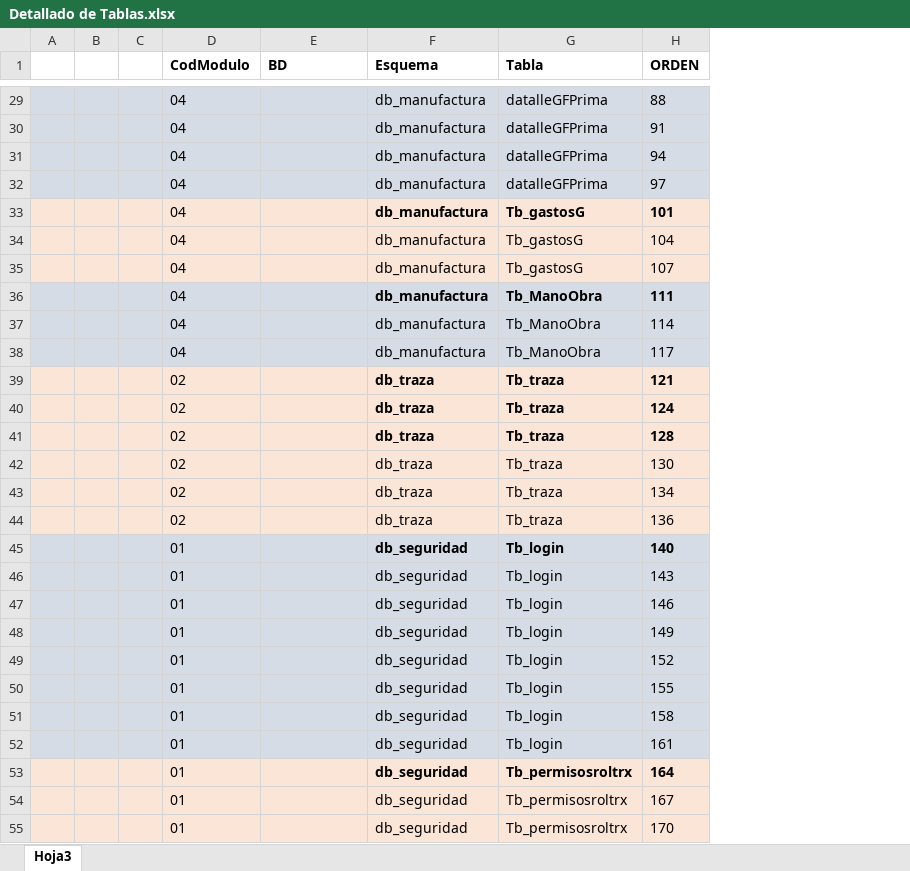
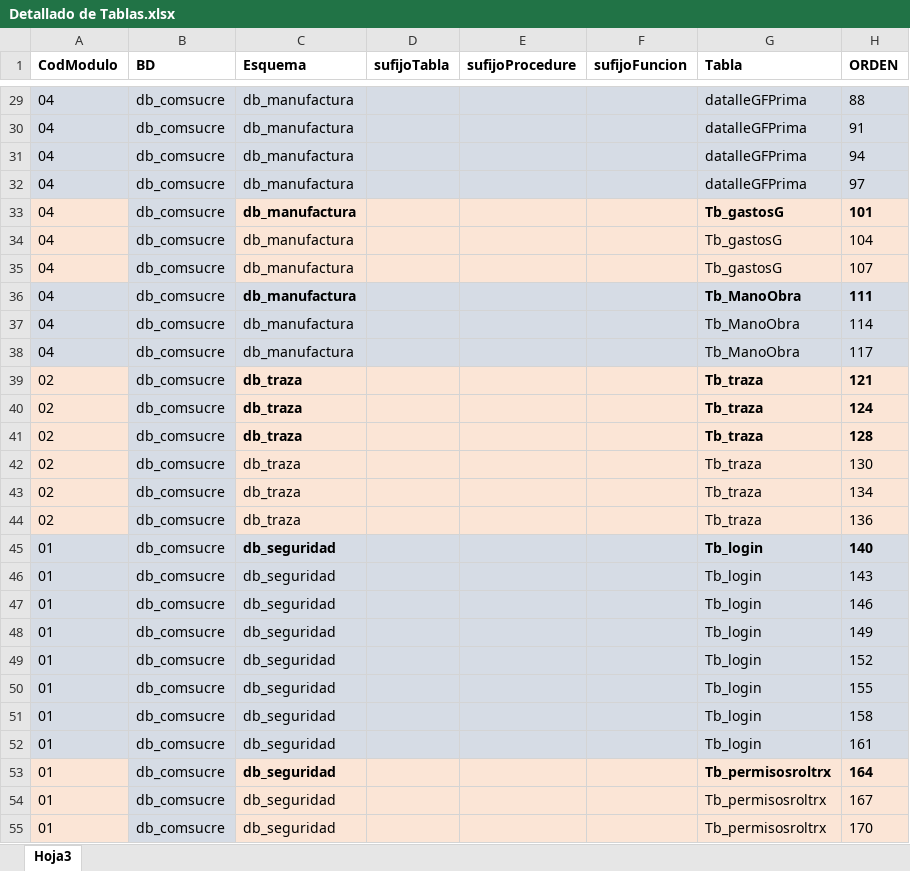
Before and after one commit to lvergarz/ERP, an Excel workbook: Diccionarios Datos/Excel/Detallado de Tablas.xlsx, sheet Hoja3, drawn as a sheet; only a part is shown, gaps mark what is left out; values as stored, in another font and other column widths than the file's, no borders; removed rows and columns are numbered as before the commit, all else as after; the diff covers the shown part only; the diff names each change by its address in the sheet, - before the commit and + after, or states it on an @@ line.

```diff
--- a/Diccionarios Datos/Excel/Detallado de Tablas.xlsx (sheet Hoja3)
+++ b/Diccionarios Datos/Excel/Detallado de Tablas.xlsx (sheet Hoja3)
-column A, empty
-column B, empty
-column C, empty
+column D (sufijoTabla), empty
+column E (sufijoProcedure), empty
+column F (sufijoFuncion), empty
-B29:B55 (BD): (empty)
+B29:B55 (BD): db_comsucre
-B33:B35 fill: #FBE5D6
+B33:B35 fill: #D6DCE5
-B39:B44 fill: #FBE5D6
+B39:B44 fill: #D6DCE5
-B53:B55 fill: #FBE5D6
+B53:B55 fill: #D6DCE5
```
Also changed, not shown: 46 edited cells and cell formats elsewhere in this sheet.
